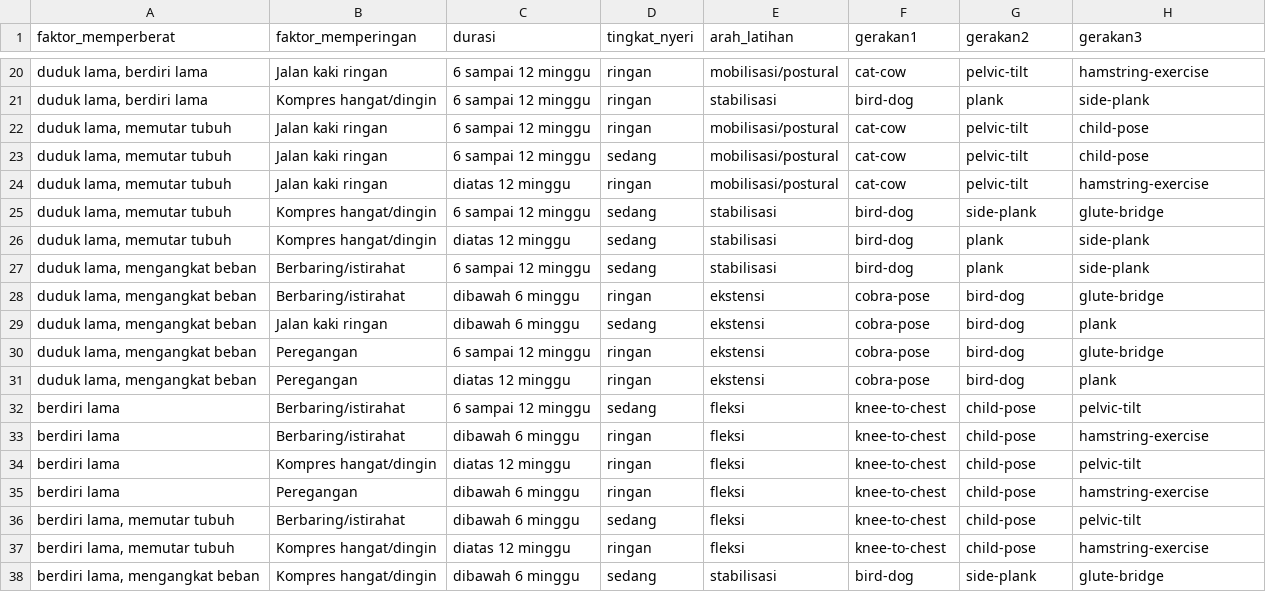
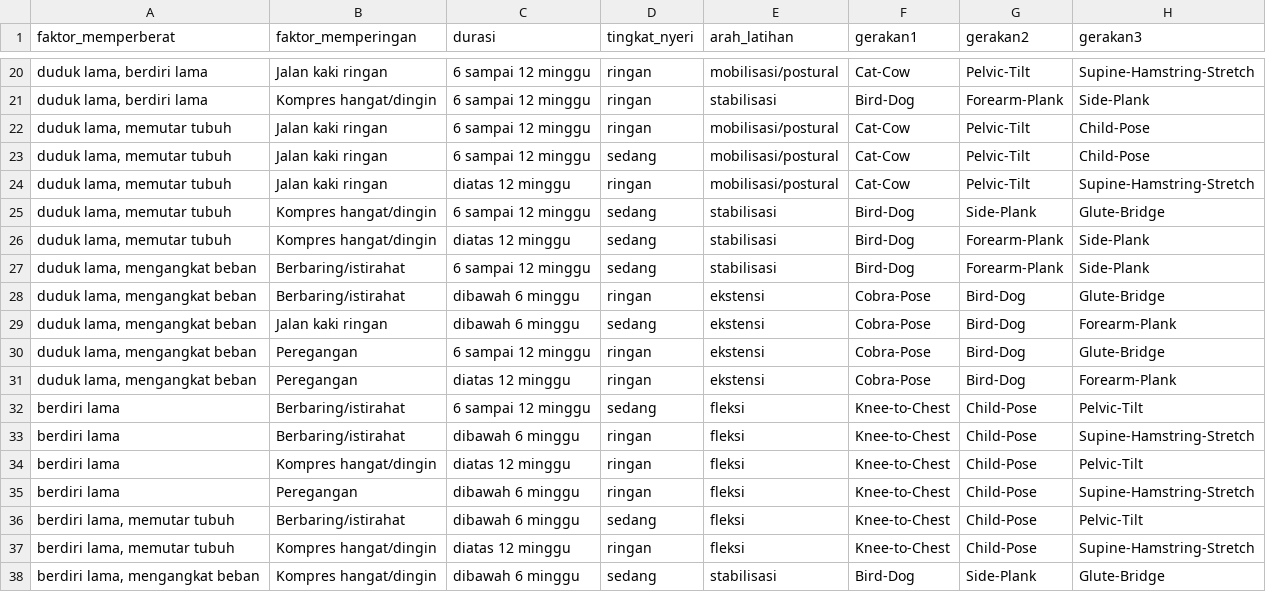
Before and after one commit to spinecareapp/spinecare_backend, a CSV file: model_weights/dataset-rekomendasi.csv, drawn as a sheet; only a part is shown, gaps mark what is left out; the diff covers the shown part only; the diff names each change by its address in the sheet, - before the commit and + after, or states it on an @@ line.

```diff
--- a/model_weights/dataset-rekomendasi.csv
+++ b/model_weights/dataset-rekomendasi.csv
-F20 (gerakan1): cat-cow
+F20 (gerakan1): Cat-Cow
-G20 (gerakan2): pelvic-tilt
+G20 (gerakan2): Pelvic-Tilt
-H20 (gerakan3): hamstring-exercise
+H20 (gerakan3): Supine-Hamstring-Stretch
-F21 (gerakan1): bird-dog
+F21 (gerakan1): Bird-Dog
-G21 (gerakan2): plank
+G21 (gerakan2): Forearm-Plank
-H21 (gerakan3): side-plank
+H21 (gerakan3): Side-Plank
-F22:F24 (gerakan1): cat-cow
+F22:F24 (gerakan1): Cat-Cow
-G22:G24 (gerakan2): pelvic-tilt
+G22:G24 (gerakan2): Pelvic-Tilt
-H22:H23 (gerakan3): child-pose
+H22:H23 (gerakan3): Child-Pose
-H24 (gerakan3): hamstring-exercise
+H24 (gerakan3): Supine-Hamstring-Stretch
-F25:F27 (gerakan1): bird-dog
+F25:F27 (gerakan1): Bird-Dog
-G25 (gerakan2): side-plank
+G25 (gerakan2): Side-Plank
-H25 (gerakan3): glute-bridge
+H25 (gerakan3): Glute-Bridge
-G26:G27 (gerakan2): plank
+G26:G27 (gerakan2): Forearm-Plank
-H26:H27 (gerakan3): side-plank
+H26:H27 (gerakan3): Side-Plank
-F28:F31 (gerakan1): cobra-pose
+F28:F31 (gerakan1): Cobra-Pose
-G28:G31 (gerakan2): bird-dog
+G28:G31 (gerakan2): Bird-Dog
-H28 (gerakan3): glute-bridge
+H28 (gerakan3): Glute-Bridge
-H29 (gerakan3): plank
+H29 (gerakan3): Forearm-Plank
-H30 (gerakan3): glute-bridge
+H30 (gerakan3): Glute-Bridge
-H31 (gerakan3): plank
+H31 (gerakan3): Forearm-Plank
-F32:F37 (gerakan1): knee-to-chest
+F32:F37 (gerakan1): Knee-to-Chest
-G32:G37 (gerakan2): child-pose
+G32:G37 (gerakan2): Child-Pose
-H32 (gerakan3): pelvic-tilt
+H32 (gerakan3): Pelvic-Tilt
-H33 (gerakan3): hamstring-exercise
+H33 (gerakan3): Supine-Hamstring-Stretch
-H34 (gerakan3): pelvic-tilt
+H34 (gerakan3): Pelvic-Tilt
-H35 (gerakan3): hamstring-exercise
+H35 (gerakan3): Supine-Hamstring-Stretch
-H36 (gerakan3): pelvic-tilt
+H36 (gerakan3): Pelvic-Tilt
-H37 (gerakan3): hamstring-exercise
+H37 (gerakan3): Supine-Hamstring-Stretch
-F38 (gerakan1): bird-dog
+F38 (gerakan1): Bird-Dog
-G38 (gerakan2): side-plank
+G38 (gerakan2): Side-Plank
-H38 (gerakan3): glute-bridge
+H38 (gerakan3): Glute-Bridge
```
Also changed, not shown: 114 edited cells elsewhere in this file, 4 other files.
